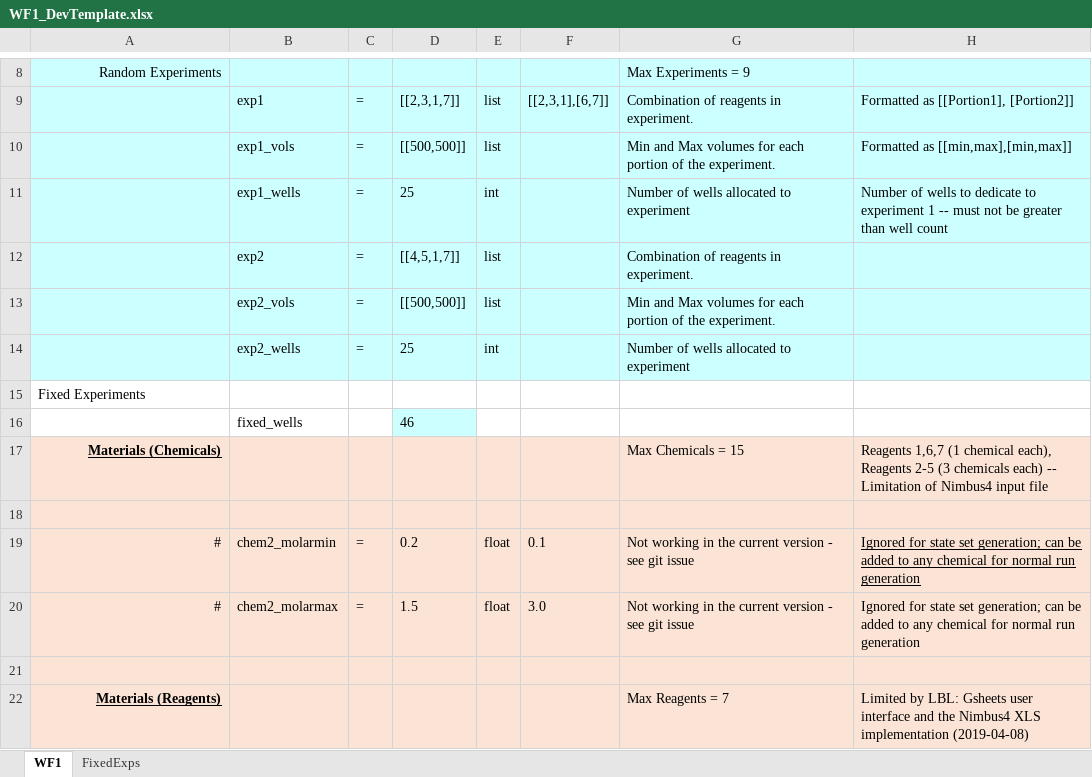
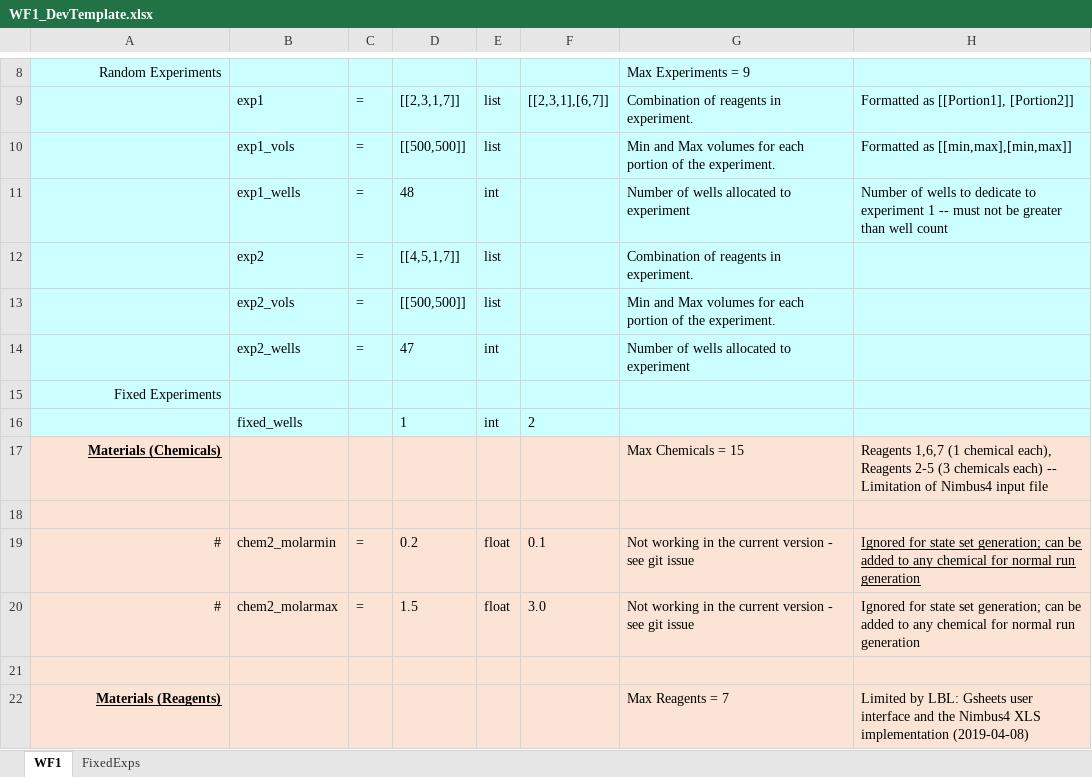
Before and after one commit to darkreactions/ESCALATE_Capture, an Excel workbook: WF1_DevTemplate.xlsx, sheet WF1, drawn as a sheet; only a part is shown, gaps mark what is left out; values as stored, in another font and other column widths than the file's, no borders; charts and pictures not drawn; the diff names each change by its address in the sheet, - before the commit and + after, or states it on an @@ line.

```diff
--- a/WF1_DevTemplate.xlsx (sheet WF1)
+++ b/WF1_DevTemplate.xlsx (sheet WF1)
-D11: 25
+D11: 48
-D14: 25
+D14: 47
-A15:H15 fill: none
+A15:H15 fill: #CCFFFF
-A15 alignment: left
+A15 alignment: right
-A16:C16 fill: none
+A16:C16 fill: #CCFFFF
-D16: 46
+D16: 1
-E16: (empty)
+E16: int
-E16:H16 fill: none
+E16:H16 fill: #CCFFFF
-F16: (empty)
+F16: 2
```
Also changed, not shown: sheet FixedExps.
